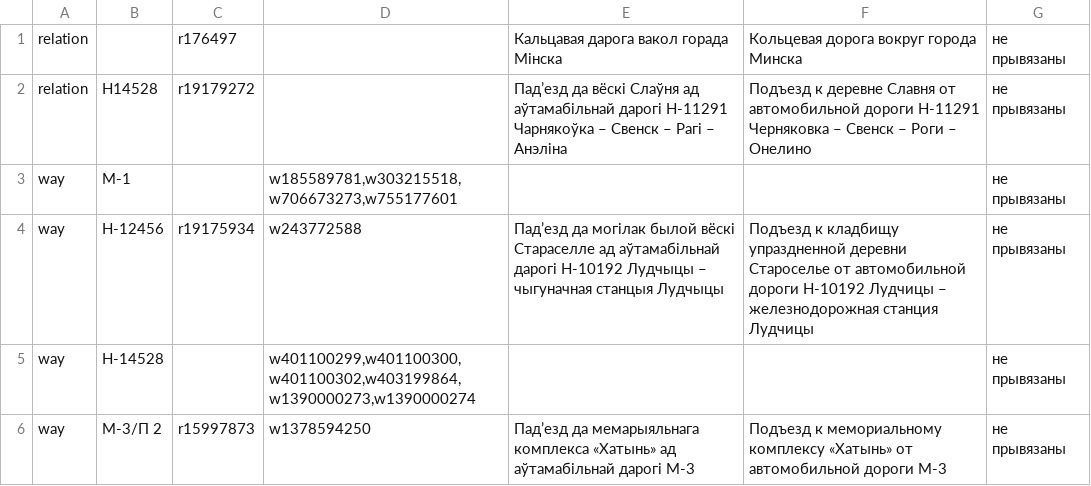
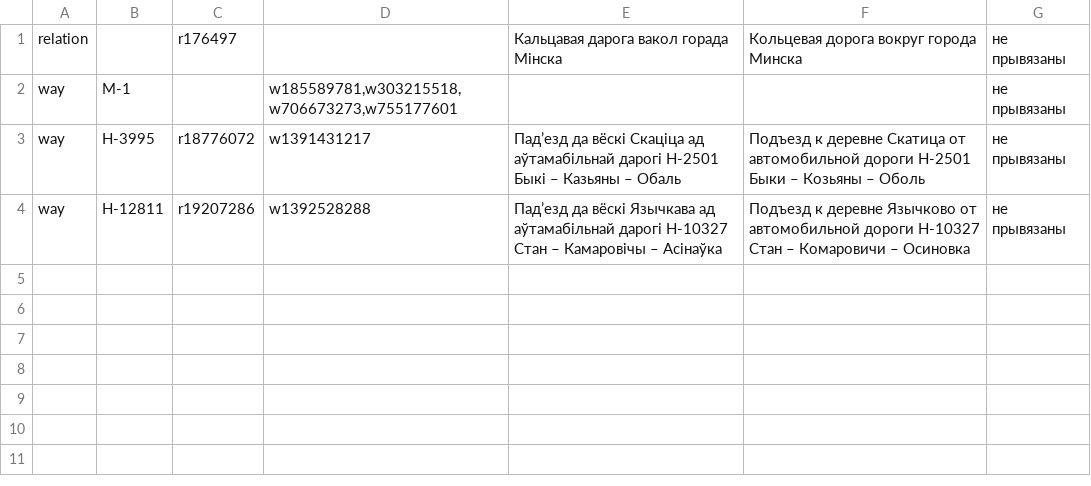
Before and after one commit to lidacity/osm-validator, a CSV file: docs/missing.csv, drawn as a sheet.

```diff
--- a/docs/missing.csv
+++ b/docs/missing.csv
@@ -1,6 +1,4 @@
 relation;;r176497;;Кальцавая дарога вакол горада Мінска;Кольцевая дорога вокруг города Минска;не прывязаны
-relation;Н14528;r19179272;;Падʼезд да вёскі Слаўня ад аўтамабільнай дарогі Н-11291 Чарнякоўка – Свенск – Рагі – Анэліна;Подъезд к деревне Славня от автомобильной дороги Н-11291 Черняковка – Свенск – Роги – Онелино;не прывязаны
 way;М-1;;w185589781,w303215518,w706673273,w755177601;;;не прывязаны
-way;Н-12456;r19175934;w243772588;Падʼезд да могілак былой вёскі Стараселле ад аўтамабільнай дарогі Н-10192 Лудчыцы – чыгуначная станцыя Лудчыцы;Подъезд к кладбищу упраздненной деревни Староселье от автомобильной дороги Н-10192 Лудчицы – железнодорожная станция Лудчицы;не прывязаны
-way;Н-14528;;w401100299,w401100300,w401100302,w403199864,w1390000273,w1390000274;;;не прывязаны
-way;М-3/П 2;r15997873;w1378594250;Падʼезд да мемарыяльнага комплекса «Хатынь» ад аўтамабільнай дарогі М-3;Подъезд к мемориальному комплексу «Хатынь» от автомобильной дороги М-3;не прывязаны
+way;Н-3995;r18776072;w1391431217;Падʼезд да вёскі Скаціца ад аўтамабільнай дарогі Н-2501 Быкі – Казьяны – Обаль;Подъезд к деревне Скатица от автомобильной дороги Н-2501 Быки – Козьяны – Оболь;не прывязаны
+way;Н-12811;r19207286;w1392528288;Падʼезд да вёскі Язычкава ад аўтамабільнай дарогі Н-10327 Стан – Камаровічы – Асінаўка;Подъезд к деревне Язычково от автомобильной дороги Н-10327 Стан – Комаровичи – Осиновка;не прывязаны
```
Also changed, not shown: docs/boundary.csv, docs/error.csv, 12 other files.
